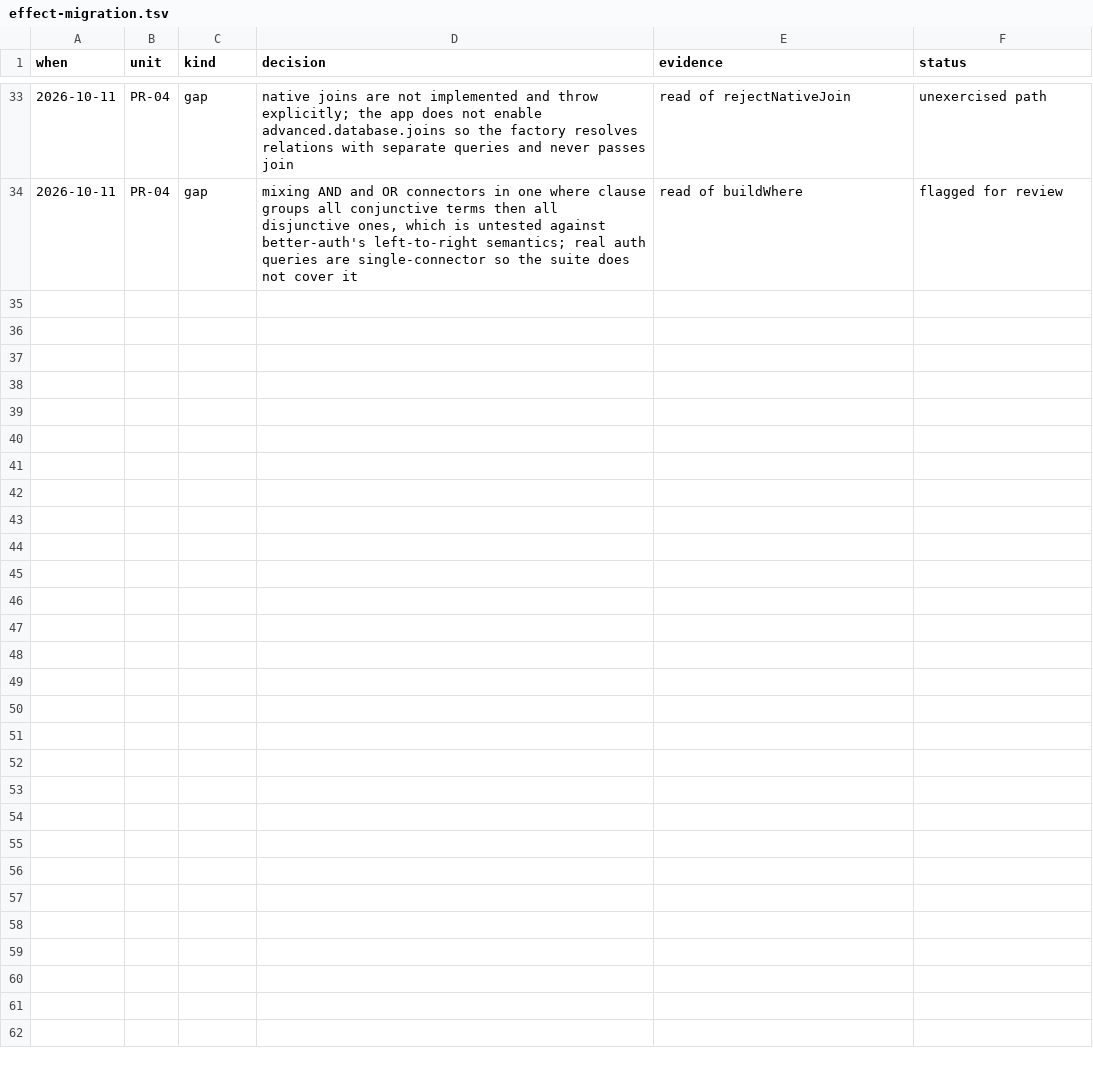
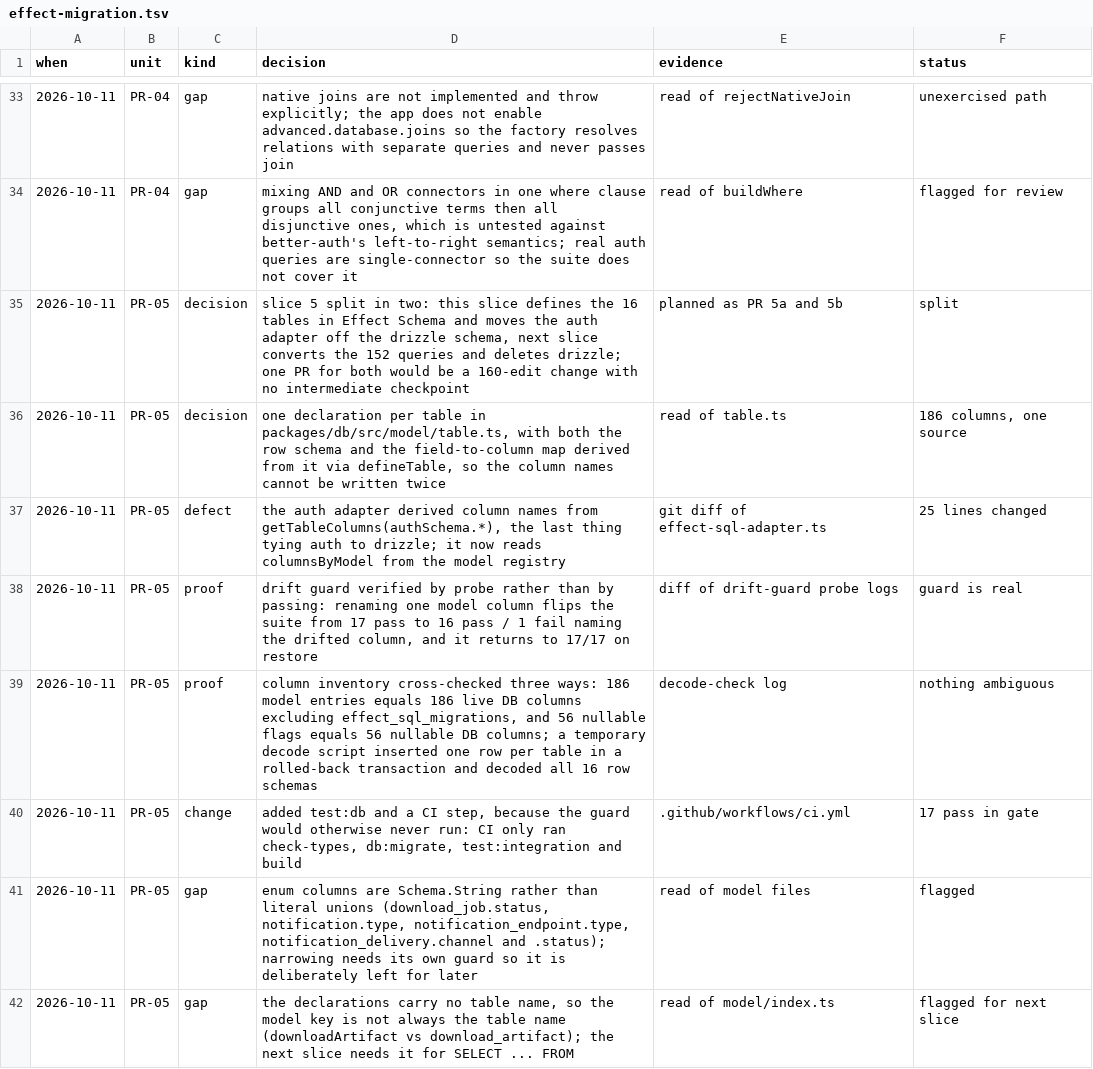
Before and after one commit to RestartDK/mangy, a TSV file: docs/effect-migration.tsv, drawn as a sheet; only a part is shown, gaps mark what is left out.

Commit message:
refactor(db): define the 16 tables in Effect Schema
Adds `packages/db/src/model/` as the column-name source of truth and moves
the better-auth adapter off the drizzle schema, which was the last thing
tying the auth layer to drizzle. Queries still use drizzle in this slice;
the next slice converts them and deletes drizzle entirely.

`defineTable` takes one declaration per table and derives both artifacts
from it, so a column name is never written twice: the row schema keyed by
column name for `effect/sql` to decode, and the field-to-column map the
adapter needs because better-auth passes field names like `emailVerified`
where the database has `email_verified`.

Because two definitions of the same tables now exist, `model.test.ts` fails
if they disagree. That guard is load-bearing rather than decorative, which I
checked by probe: renaming one model column flips it from 17 pass to 16 pass
and 1 fail naming the drifted column, and it returns to 17 on restore. It
was also not running anywhere, so `test:db` and a CI step were added.

The inventory is cross-checked three ways: 186 declarations against 186 live
columns, and 56 nullable flags against 56 nullable columns, with a
rolled-back transaction decoding one real row through all 16 row schemas.

Deliberately left for later, both flagged rather than hidden: enum columns
are `Schema.String` rather than literal unions, and the declarations carry
no table name, which the next slice needs for `SELECT ... FROM` and which
is why a model key is not always the table name.

```diff
--- a/docs/effect-migration.tsv
+++ b/docs/effect-migration.tsv
@@ -34 +34,9 @@ when	unit	kind	decision	evidence	status
 2026-10-11	PR-04	gap	mixing AND and OR connectors in one where clause groups all conjunctive terms then all disjunctive ones, which is untested against better-auth's left-to-right semantics; real auth queries are single-connector so the suite does not cover it	read of buildWhere	flagged for review
+2026-10-11	PR-05	decision	slice 5 split in two: this slice defines the 16 tables in Effect Schema and moves the auth adapter off the drizzle schema, next slice converts the 152 queries and deletes drizzle; one PR for both would be a 160-edit change with no intermediate checkpoint	planned as PR 5a and 5b	split
+2026-10-11	PR-05	decision	one declaration per table in packages/db/src/model/table.ts, with both the row schema and the field-to-column map derived from it via defineTable, so the column names cannot be written twice	read of table.ts	186 columns, one source
+2026-10-11	PR-05	defect	the auth adapter derived column names from getTableColumns(authSchema.*), the last thing tying auth to drizzle; it now reads columnsByModel from the model registry	git diff of effect-sql-adapter.ts	25 lines changed
+2026-10-11	PR-05	proof	drift guard verified by probe rather than by passing: renaming one model column flips the suite from 17 pass to 16 pass / 1 fail naming the drifted column, and it returns to 17/17 on restore	diff of drift-guard probe logs	guard is real
+2026-10-11	PR-05	proof	column inventory cross-checked three ways: 186 model entries equals 186 live DB columns excluding effect_sql_migrations, and 56 nullable flags equals 56 nullable DB columns; a temporary decode script inserted one row per table in a rolled-back transaction and decoded all 16 row schemas	decode-check log	nothing ambiguous
+2026-10-11	PR-05	change	added test:db and a CI step, because the guard would otherwise never run: CI only ran check-types, db:migrate, test:integration and build	.github/workflows/ci.yml	17 pass in gate
+2026-10-11	PR-05	gap	enum columns are Schema.String rather than literal unions (download_job.status, notification.type, notification_endpoint.type, notification_delivery.channel and .status); narrowing needs its own guard so it is deliberately left for later	read of model files	flagged
+2026-10-11	PR-05	gap	the declarations carry no table name, so the model key is not always the table name (downloadArtifact vs download_artifact); the next slice needs it for SELECT ... FROM	read of model/index.ts	flagged for next slice
```
Also changed, not shown: 11 other files.
